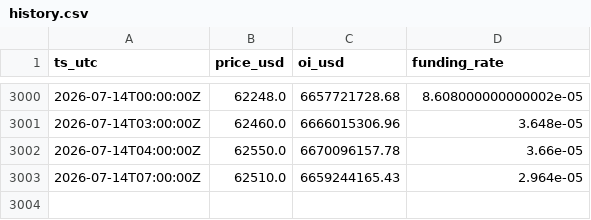
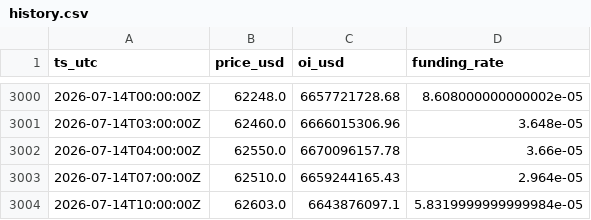
Before and after one commit to seasu/michael-burry-btc-death-piral-watch, a CSV file: docs/data/history.csv, drawn as a sheet; only a part is shown, gaps mark what is left out.

```diff
--- a/docs/data/history.csv
+++ b/docs/data/history.csv
@@ -3003 +3003,2 @@ ts_utc,price_usd,oi_usd,funding_rate
 2026-07-14T07:00:00Z,62510.0,6659244165.43,2.964e-05
+2026-07-14T10:00:00Z,62603.0,6643876097.1,5.8319999999999984e-05
```
Also changed, not shown: data/history.csv, 2 other files.
